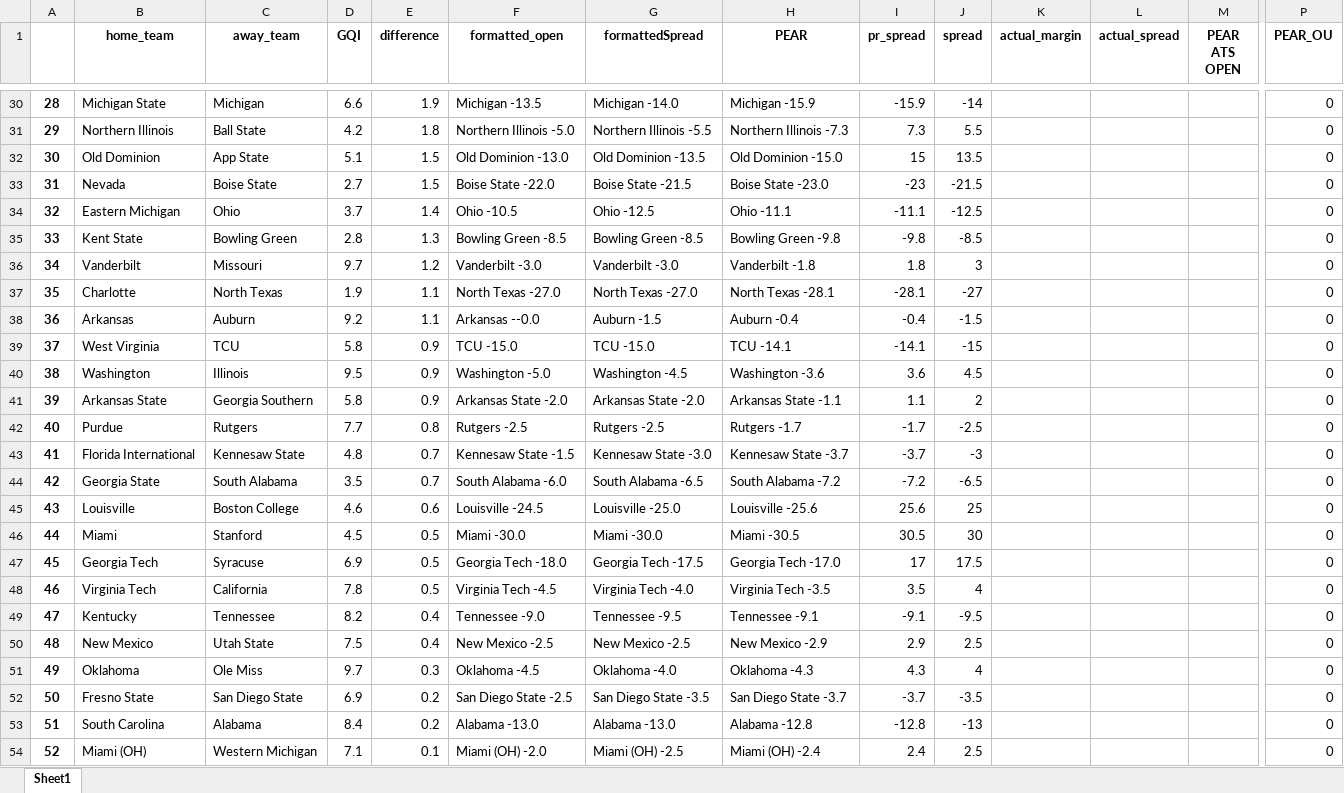
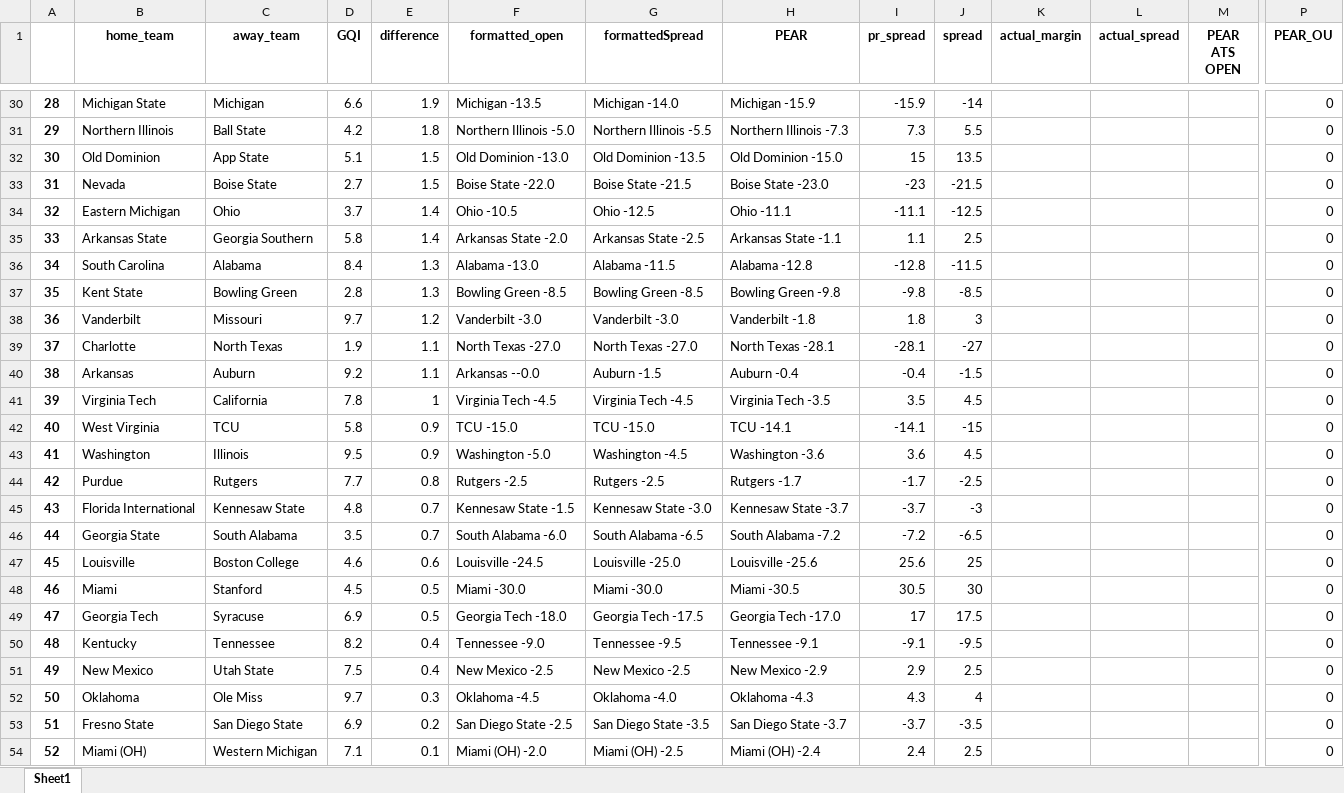
Before and after one commit to Parslinator/PEAR, an Excel workbook: PEAR/PEAR Football/y2025/Spreads/spreads_tracker_week9.xlsx, sheet Sheet1, drawn as a sheet; only a part is shown, gaps mark what is left out; values as stored, in another font and other column widths than the file's, no borders; removed rows and columns are numbered as before the commit, all else as after; rows hold the shown columns only; the diff covers the shown part only; the diff names each change by its address in the sheet, - before the commit and + after, or states it on an @@ line.

```diff
--- a/PEAR/PEAR Football/y2025/Spreads/spreads_tracker_week9.xlsx (sheet Sheet1)
+++ b/PEAR/PEAR Football/y2025/Spreads/spreads_tracker_week9.xlsx (sheet Sheet1)
@@ column A renumbered between rows 3 and 53 @@
+row 35: 33 | Arkansas State | Georgia Southern | 5.8 | 1.4 | Arkansas State -2.0 | Arkansas State -2.5 | Arkansas State -1.1 | 1.1 | 2.5 |  |  |  | 0
+row 36: 34 | South Carolina | Alabama | 8.4 | 1.3 | Alabama -13.0 | Alabama -11.5 | Alabama -12.8 | -12.8 | -11.5 |  |  |  | 0
+row 41: 39 | Virginia Tech | California | 7.8 | 1 | Virginia Tech -4.5 | Virginia Tech -4.5 | Virginia Tech -3.5 | 3.5 | 4.5 |  |  |  | 0
-row 41: 39 | Arkansas State | Georgia Southern | 5.8 | 0.9 | Arkansas State -2.0 | Arkansas State -2.0 | Arkansas State -1.1 | 1.1 | 2 |  |  |  | 0
-row 48: 46 | Virginia Tech | California | 7.8 | 0.5 | Virginia Tech -4.5 | Virginia Tech -4.0 | Virginia Tech -3.5 | 3.5 | 4 |  |  |  | 0
-row 53: 51 | South Carolina | Alabama | 8.4 | 0.2 | Alabama -13.0 | Alabama -13.0 | Alabama -12.8 | -12.8 | -13 |  |  |  | 0
```
Also changed, not shown: 8 added rows, 8 removed rows and 6 edited cells elsewhere in this sheet, 1 other file.
